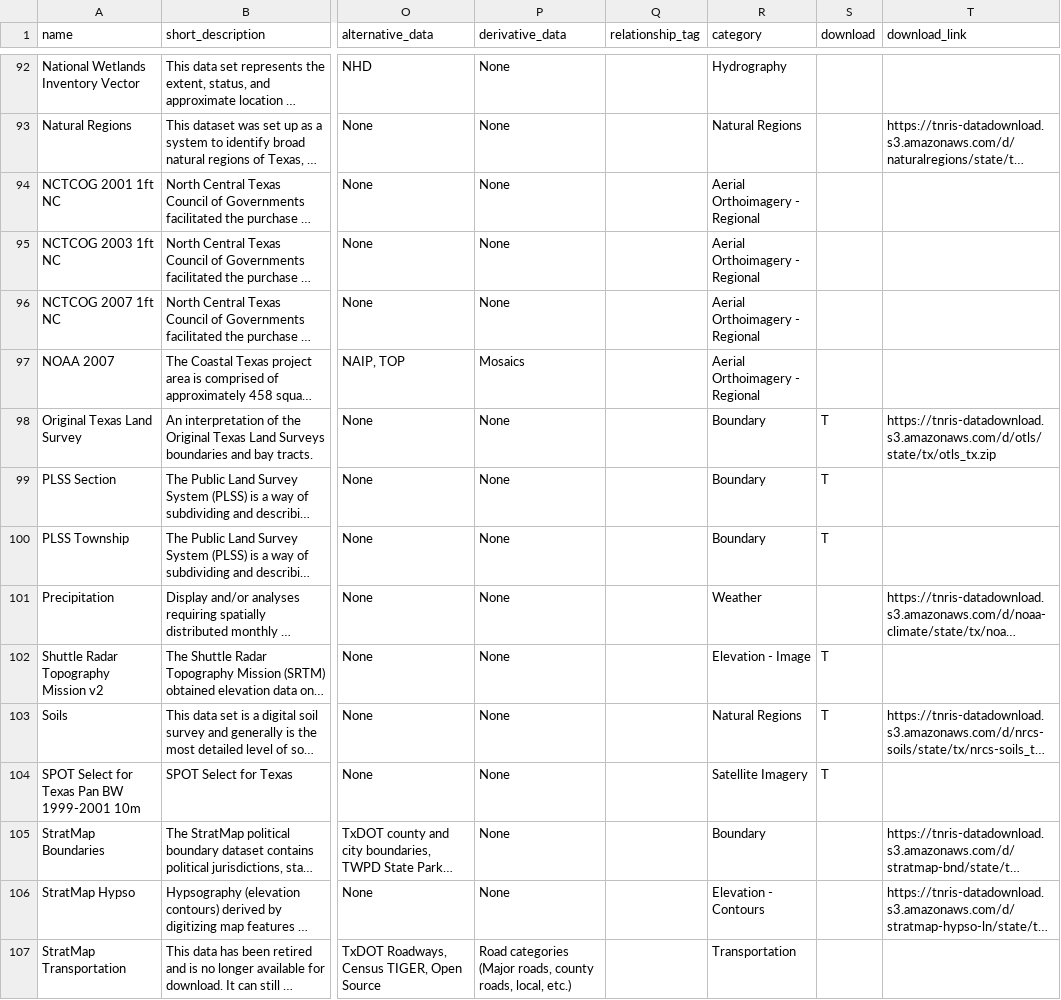
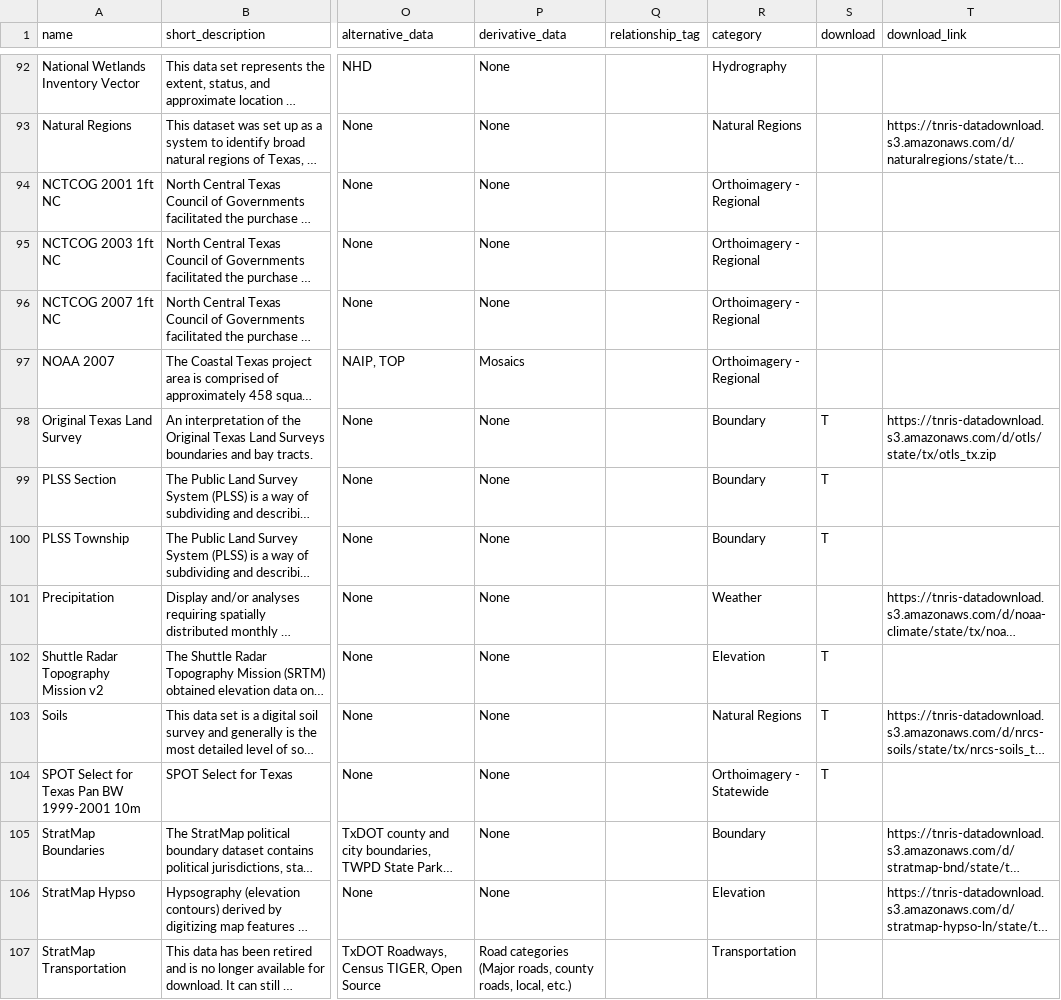
Before and after one commit to DavidHickman/tnris.org, a CSV file: content/data-catalog.csv, drawn as a sheet; only a part is shown, gaps mark what is left out; long unchanged cells end in …; the diff covers the shown part only; the diff names each change by its address in the sheet, - before the commit and + after, or states it on an @@ line.

```diff
--- a/content/data-catalog.csv
+++ b/content/data-catalog.csv
-R94:R97 (category): Aerial Orthoimagery - Regional
+R94:R97 (category): Orthoimagery - Regional
-R102 (category): Elevation - Image
+R102 (category): Elevation
-R104 (category): Satellite Imagery
+R104 (category): Orthoimagery - Statewide
-R106 (category): Elevation - Contours
+R106 (category): Elevation
```
Also changed, not shown: 107 edited cells elsewhere in this file.
